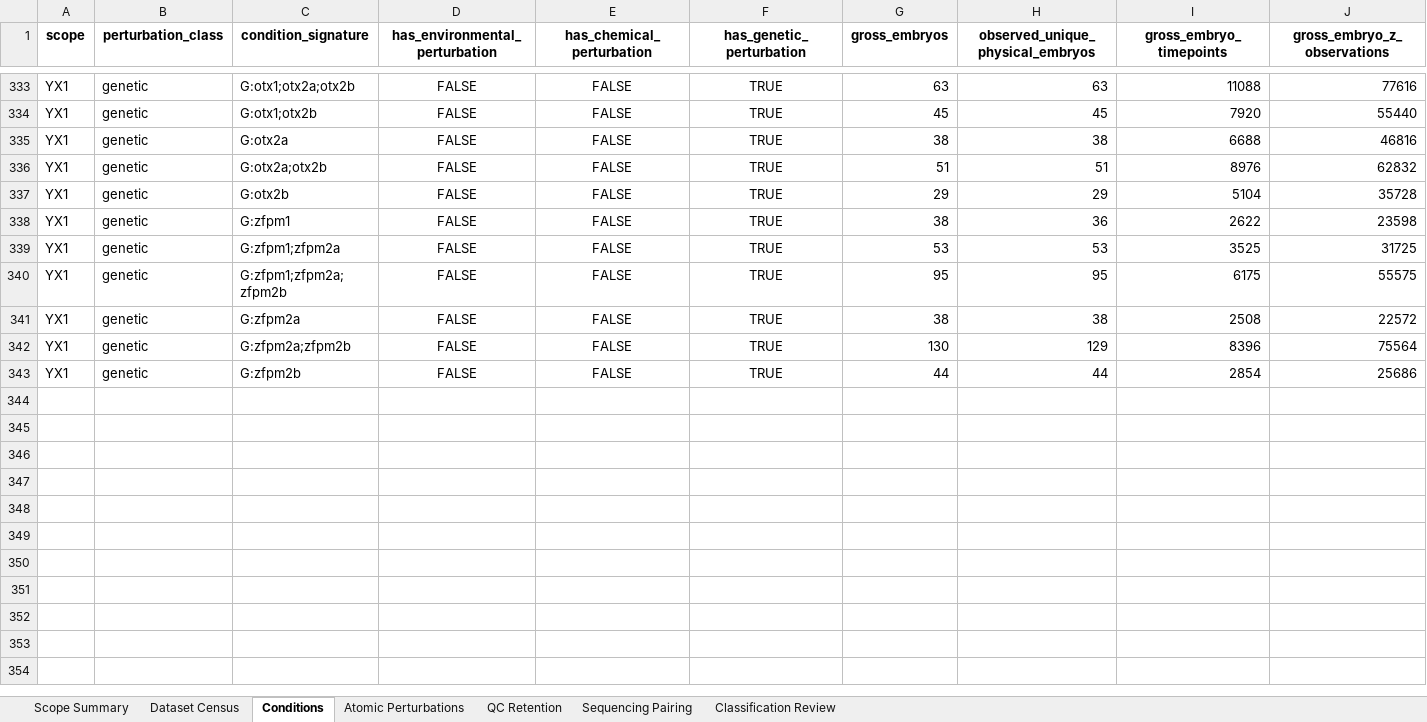
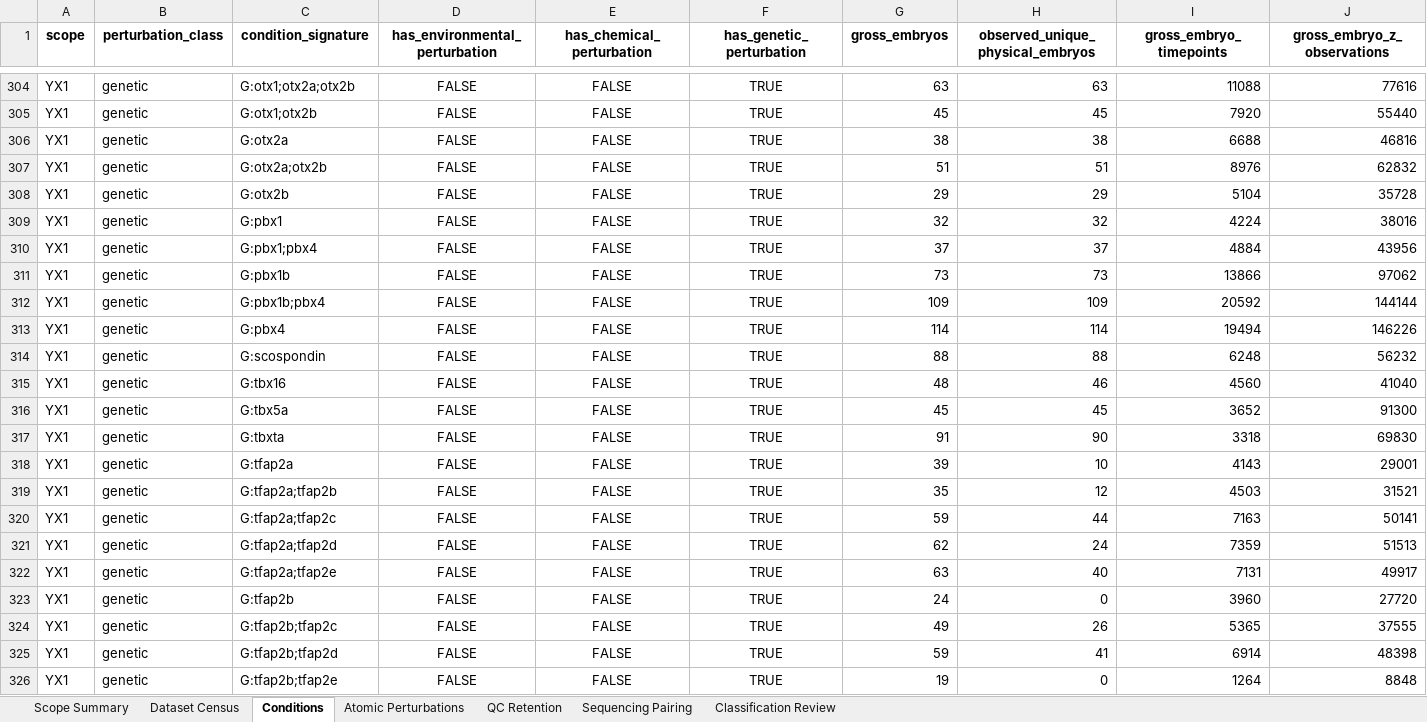
Before and after one commit to Marazzano/morphseq, an Excel workbook: results/nlammers/20260805/corpus_census_data/training_corpus_census.xlsx, sheet Conditions, drawn as a sheet; only a part is shown, gaps mark what is left out; the shorter side is filled out with more unchanged rows; values as stored, in another font and other column widths than the file's, no borders; rows hold the shown columns only; the diff covers the shown part only; the diff names each change by its address in the sheet, - before the commit and + after, or states it on an @@ line.

```diff
--- a/results/nlammers/20260805/corpus_census_data/training_corpus_census.xlsx (sheet Conditions)
+++ b/results/nlammers/20260805/corpus_census_data/training_corpus_census.xlsx (sheet Conditions)
+row 309: YX1 | genetic | G:pbx1 | FALSE | FALSE | TRUE | 32 | 32 | 4224 | 38016
+row 310: YX1 | genetic | G:pbx1;pbx4 | FALSE | FALSE | TRUE | 37 | 37 | 4884 | 43956
+row 311: YX1 | genetic | G:pbx1b | FALSE | FALSE | TRUE | 73 | 73 | 13866 | 97062
+row 312: YX1 | genetic | G:pbx1b;pbx4 | FALSE | FALSE | TRUE | 109 | 109 | 20592 | 144144
+row 313: YX1 | genetic | G:pbx4 | FALSE | FALSE | TRUE | 114 | 114 | 19494 | 146226
+row 314: YX1 | genetic | G:scospondin | FALSE | FALSE | TRUE | 88 | 88 | 6248 | 56232
+row 315: YX1 | genetic | G:tbx16 | FALSE | FALSE | TRUE | 48 | 46 | 4560 | 41040
+row 316: YX1 | genetic | G:tbx5a | FALSE | FALSE | TRUE | 45 | 45 | 3652 | 91300
+row 317: YX1 | genetic | G:tbxta | FALSE | FALSE | TRUE | 91 | 90 | 3318 | 69830
+row 318: YX1 | genetic | G:tfap2a | FALSE | FALSE | TRUE | 39 | 10 | 4143 | 29001
+row 319: YX1 | genetic | G:tfap2a;tfap2b | FALSE | FALSE | TRUE | 35 | 12 | 4503 | 31521
+row 320: YX1 | genetic | G:tfap2a;tfap2c | FALSE | FALSE | TRUE | 59 | 44 | 7163 | 50141
+row 321: YX1 | genetic | G:tfap2a;tfap2d | FALSE | FALSE | TRUE | 62 | 24 | 7359 | 51513
+row 322: YX1 | genetic | G:tfap2a;tfap2e | FALSE | FALSE | TRUE | 63 | 40 | 7131 | 49917
+row 323: YX1 | genetic | G:tfap2b | FALSE | FALSE | TRUE | 24 | 0 | 3960 | 27720
+row 324: YX1 | genetic | G:tfap2b;tfap2c | FALSE | FALSE | TRUE | 49 | 26 | 5365 | 37555
+row 325: YX1 | genetic | G:tfap2b;tfap2d | FALSE | FALSE | TRUE | 59 | 41 | 6914 | 48398
+row 326: YX1 | genetic | G:tfap2b;tfap2e | FALSE | FALSE | TRUE | 19 | 0 | 1264 | 8848
```
Also changed, not shown: 24 added rows, 47 removed rows and 222 edited cells elsewhere in this sheet, sheet Classification Review, sheet Dataset Census, sheet Atomic Perturbations, sheet Scope Summary, sheet QC Retention, 37 other files.
